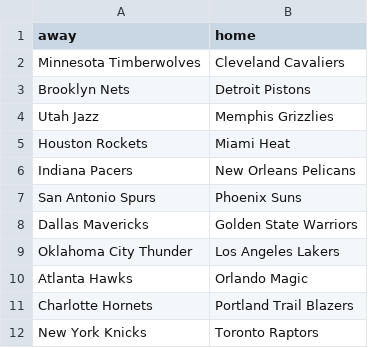
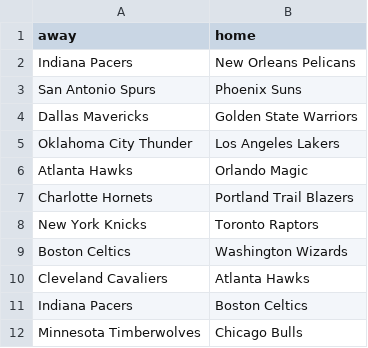
Before and after one commit to tvbassine/four.factors.data, a CSV file: sched.csv, drawn as a sheet; only a part is shown; the shorter side is filled out with more unchanged rows.

```diff
--- a/sched.csv
+++ b/sched.csv
@@ -1,6 +1,2 @@
 "away","home"
-"Minnesota Timberwolves","Cleveland Cavaliers"
-"Brooklyn Nets","Detroit Pistons"
-"Utah Jazz","Memphis Grizzlies"
-"Houston Rockets","Miami Heat"
 "Indiana Pacers","New Orleans Pelicans"
```
Also changed, not shown: factors.12.24.csv.
